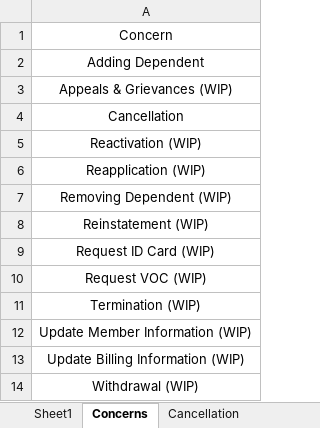
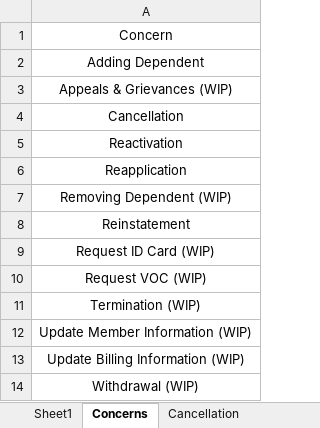
Before and after one commit to alvin-franzk/csi-thingymajig, an Excel workbook: Book1.xlsm, sheet Concerns, drawn as a sheet; values as stored, in another font and other column widths than the file's, no borders; the diff names each change by its address in the sheet, - before the commit and + after, or states it on an @@ line.

```diff
--- a/Book1.xlsm (sheet Concerns)
+++ b/Book1.xlsm (sheet Concerns)
-A5: Reactivation (WIP)
+A5: Reactivation
-A6: Reapplication (WIP)
+A6: Reapplication
-A8: Reinstatement (WIP)
+A8: Reinstatement
```
Also changed, not shown: sheet TripleRe.
